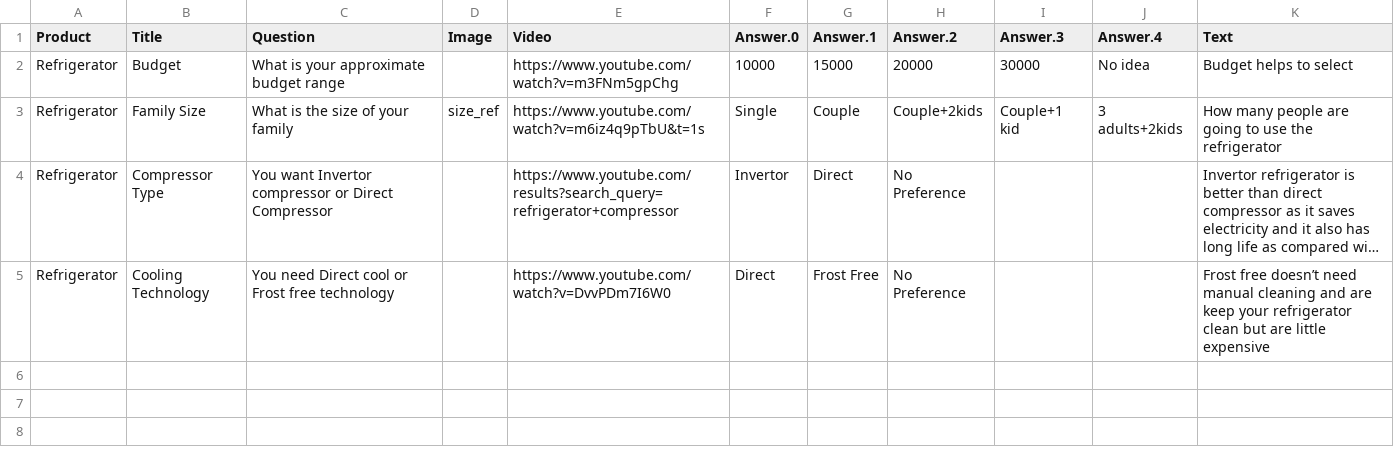
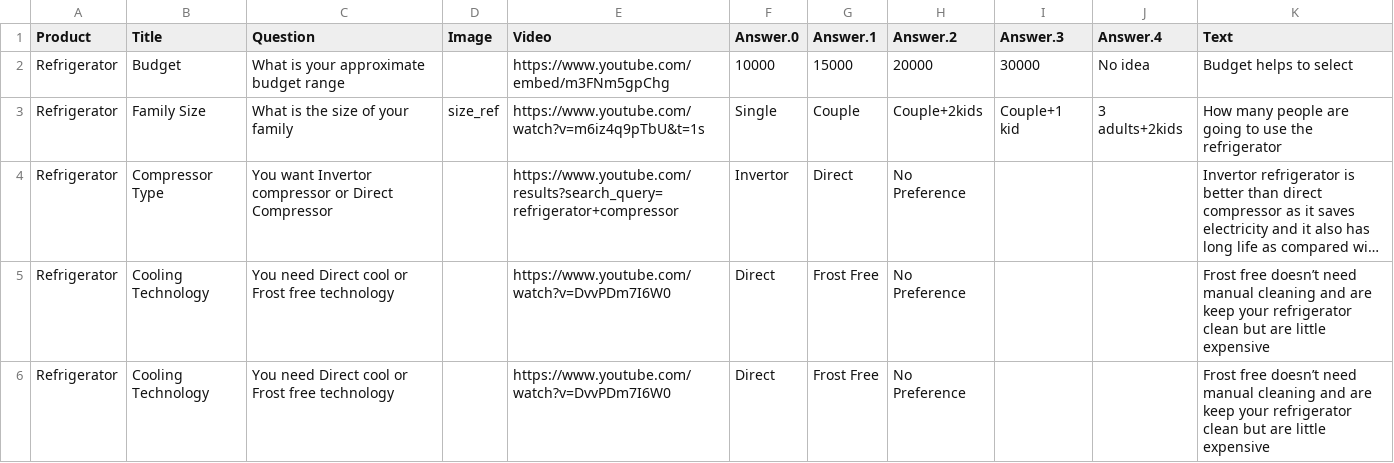
Before and after one commit to rohtshrma/recommendation_system, a CSV file: backend/Questions.csv, drawn as a sheet; long unchanged cells end in …; the diff names each change by its address in the sheet, - before the commit and + after, or states it on an @@ line.

```diff
--- a/backend/Questions.csv
+++ b/backend/Questions.csv
-E2 (Video): https://www.youtube.com/watch?v=m3FNm5gpChg
+E2 (Video): https://www.youtube.com/embed/m3FNm5gpChg
+row 5: Refrigerator | Cooling Technology | You need Direct cool or Frost free technology |  | https://www.youtube.com/watch?v=DvvPDm7I6W0 | Direct | Frost Free | No Preference |  |  | Frost free doesn’t need manual cleaning and are keep your refrigerator clean but are little expensive
```
Also changed, not shown: 7 other files.
